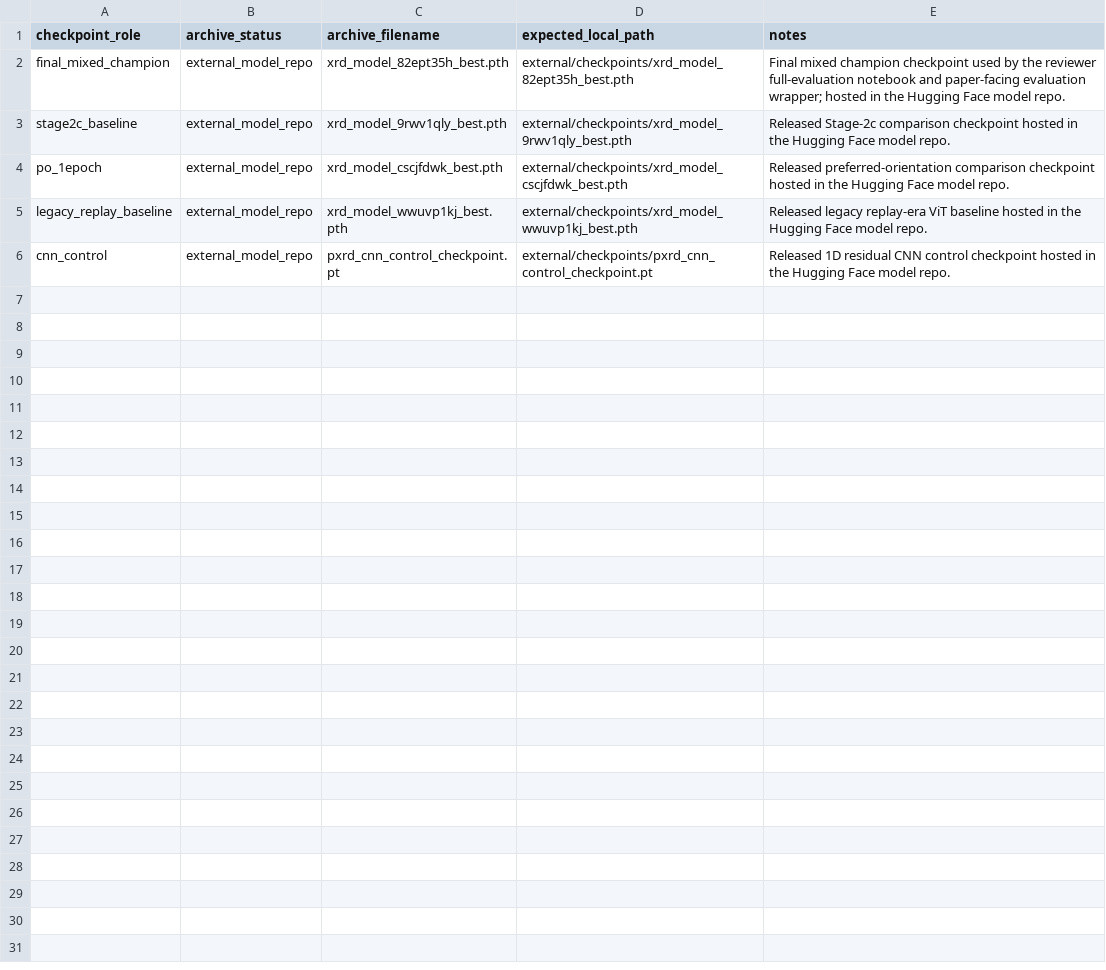
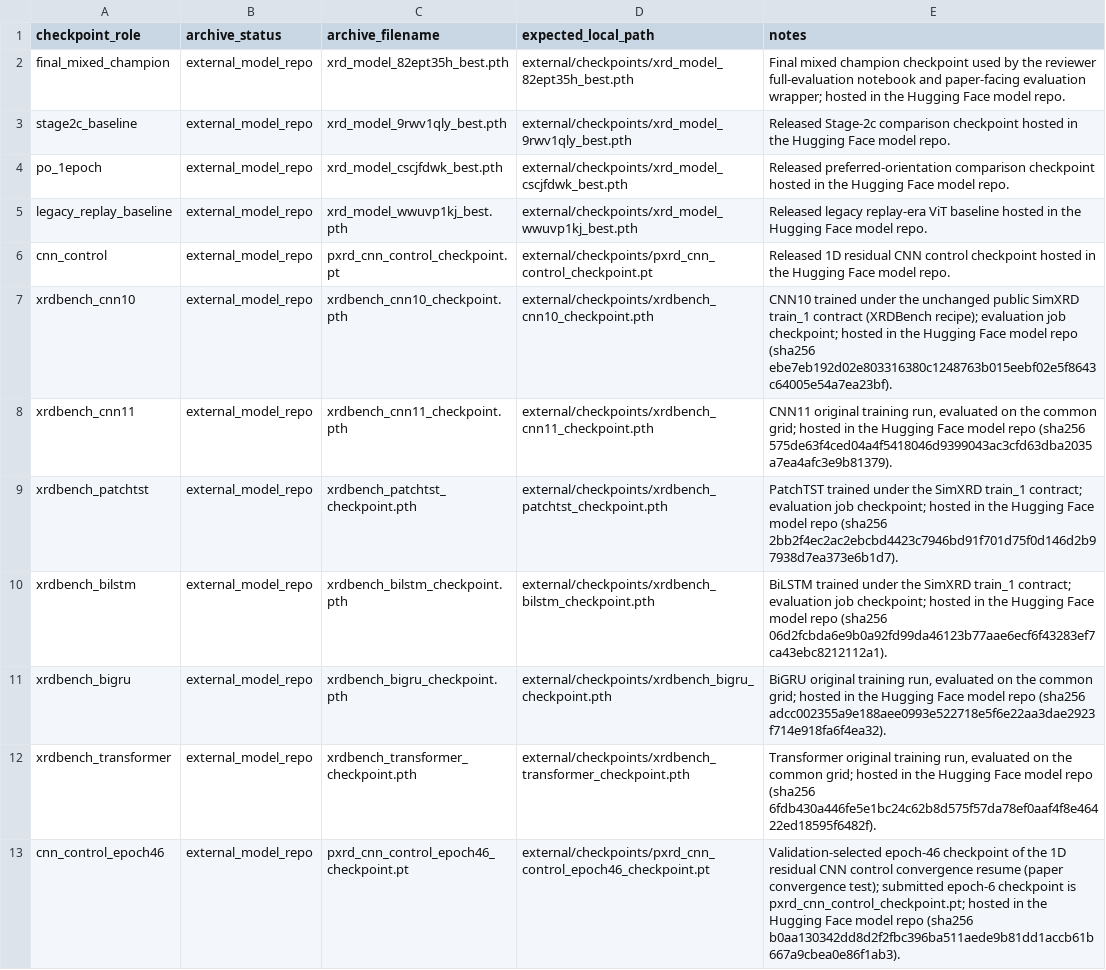
Before and after one commit to scattering/InformedXRD, a CSV file: reproducibility/checkpoint_manifest.csv, drawn as a sheet; the diff names each change by its address in the sheet, - before the commit and + after, or states it on an @@ line.

Commit message:
Sync reproducibility manifests with updated Hugging Face release
- checkpoint_manifest: add six XRDBench checkpoints + CNN epoch-46
- dataset_manifest: add opXRD 10-80 surface payload rows

```diff
--- a/reproducibility/checkpoint_manifest.csv
+++ b/reproducibility/checkpoint_manifest.csv
+row 7: xrdbench_cnn10 | external_model_repo | xrdbench_cnn10_checkpoint.pth | external/checkpoints/xrdbench_cnn10_checkpoint.pth | CNN10 trained under the unchanged public SimXRD train_1 contract (XRDBench recipe); evaluation job checkpoint; hosted in the Hugging Face model repo (sha256 ebe7eb192d02e803316380c1248763b015eebf02e5f8643c64005e54a7ea23bf).
+row 8: xrdbench_cnn11 | external_model_repo | xrdbench_cnn11_checkpoint.pth | external/checkpoints/xrdbench_cnn11_checkpoint.pth | CNN11 original training run, evaluated on the common grid; hosted in the Hugging Face model repo (sha256 575de63f4ced04a4f5418046d9399043ac3cfd63dba2035a7ea4afc3e9b81379).
+row 9: xrdbench_patchtst | external_model_repo | xrdbench_patchtst_checkpoint.pth | external/checkpoints/xrdbench_patchtst_checkpoint.pth | PatchTST trained under the SimXRD train_1 contract; evaluation job checkpoint; hosted in the Hugging Face model repo (sha256 2bb2f4ec2ac2ebcbd4423c7946bd91f701d75f0d146d2b97938d7ea373e6b1d7).
+row 10: xrdbench_bilstm | external_model_repo | xrdbench_bilstm_checkpoint.pth | external/checkpoints/xrdbench_bilstm_checkpoint.pth | BiLSTM trained under the SimXRD train_1 contract; evaluation job checkpoint; hosted in the Hugging Face model repo (sha256 06d2fcbda6e9b0a92fd99da46123b77aae6ecf6f43283ef7ca43ebc8212112a1).
+row 11: xrdbench_bigru | external_model_repo | xrdbench_bigru_checkpoint.pth | external/checkpoints/xrdbench_bigru_checkpoint.pth | BiGRU original training run, evaluated on the common grid; hosted in the Hugging Face model repo (sha256 adcc002355a9e188aee0993e522718e5f6e22aa3dae2923f714e918fa6f4ea32).
+row 12: xrdbench_transformer | external_model_repo | xrdbench_transformer_checkpoint.pth | external/checkpoints/xrdbench_transformer_checkpoint.pth | Transformer original training run, evaluated on the common grid; hosted in the Hugging Face model repo (sha256 6fdb430a446fe5e1bc24c62b8d575f57da78ef0aaf4f8e46422ed18595f6482f).
+row 13: cnn_control_epoch46 | external_model_repo | pxrd_cnn_control_epoch46_checkpoint.pt | external/checkpoints/pxrd_cnn_control_epoch46_checkpoint.pt | Validation-selected epoch-46 checkpoint of the 1D residual CNN control convergence resume (paper convergence test); submitted epoch-6 checkpoint is pxrd_cnn_control_checkpoint.pt; hosted in the Hugging Face model repo (sha256 b0aa130342dd8d2f2fbc396ba511aede9b81dd1accb61b667a9cbea0e86f1ab3).
```
Also changed, not shown: reproducibility/dataset_manifest.csv.
